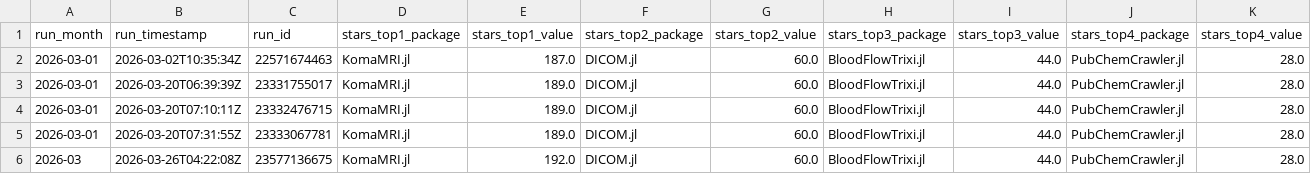
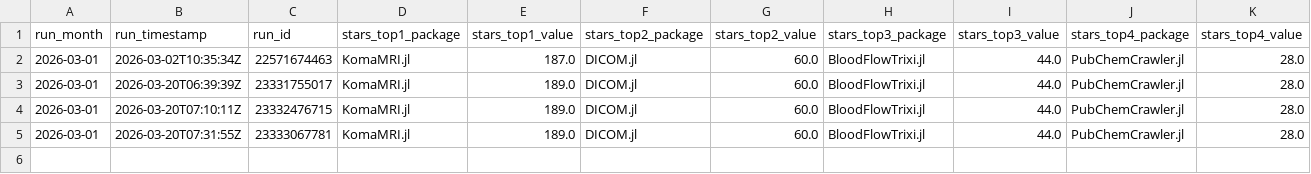
Before and after one commit to JuliaHealth/JuliaHealthAudit, a CSV file: data/history/monthly_tops.csv, drawn as a sheet; only a part is shown; rows hold the shown columns only; the diff names each change by its address in the sheet, - before the commit and + after, or states it on an @@ line.

Commit message:
last row removal

```diff
--- a/data/history/monthly_tops.csv
+++ b/data/history/monthly_tops.csv
-row 6: 2026-03 | 2026-03-26T04:22:08Z | 23577136675 | KomaMRI.jl | 192.0 | DICOM.jl | 60.0 | BloodFlowTrixi.jl | 44.0 | PubChemCrawler.jl | 28.0
```
